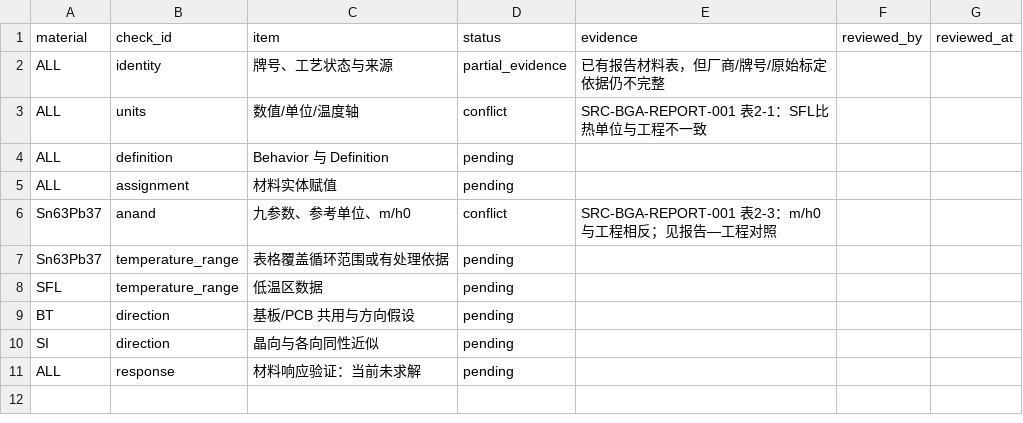
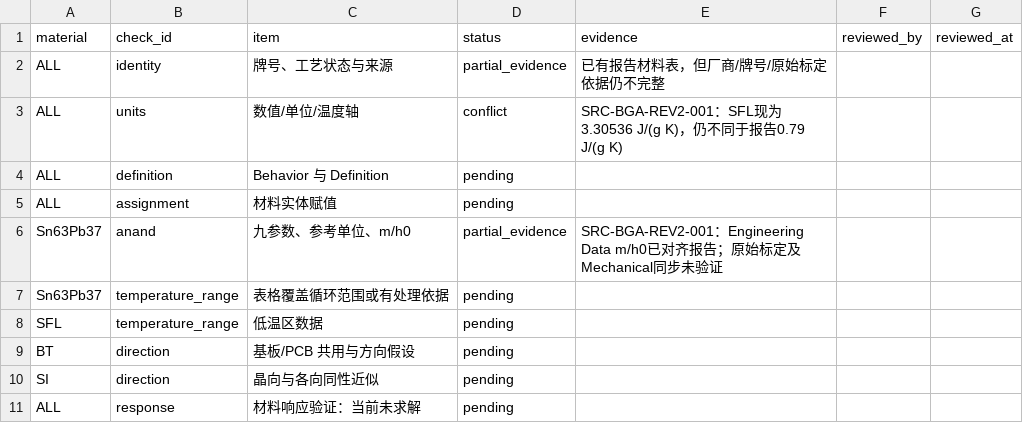
Before and after one commit to XDS-4110/advanced-packaging-simulation-kb, a CSV file: simulation/materials/data/bga-review-checklist.csv, drawn as a sheet.

```diff
--- a/simulation/materials/data/bga-review-checklist.csv
+++ b/simulation/materials/data/bga-review-checklist.csv
@@ -2,6 +2,6 @@
 ALL,identity,牌号、工艺状态与来源,partial_evidence,已有报告材料表，但厂商/牌号/原始标定依据仍不完整,,
-ALL,units,数值/单位/温度轴,conflict,SRC-BGA-REPORT-001 表2-1：SFL比热单位与工程不一致,,
+ALL,units,数值/单位/温度轴,conflict,SRC-BGA-REV2-001：SFL现为3.30536 J/(g K)，仍不同于报告0.79 J/(g K),,
 ALL,definition,Behavior 与 Definition,pending,,,
 ALL,assignment,材料实体赋值,pending,,,
-Sn63Pb37,anand,九参数、参考单位、m/h0,conflict,SRC-BGA-REPORT-001 表2-3：m/h0与工程相反；见报告—工程对照,,
+Sn63Pb37,anand,九参数、参考单位、m/h0,partial_evidence,SRC-BGA-REV2-001：Engineering Data m/h0已对齐报告；原始标定及Mechanical同步未验证,,
 Sn63Pb37,temperature_range,表格覆盖循环范围或有处理依据,pending,,,
```
Also changed, not shown: shared/references/catalog.csv, 16 other files.
